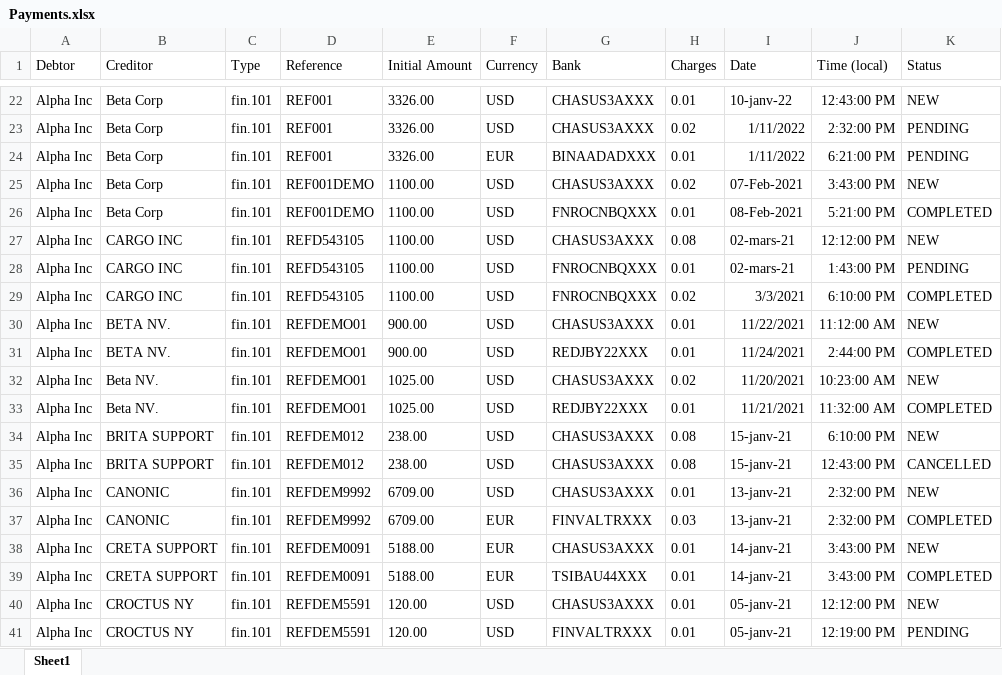
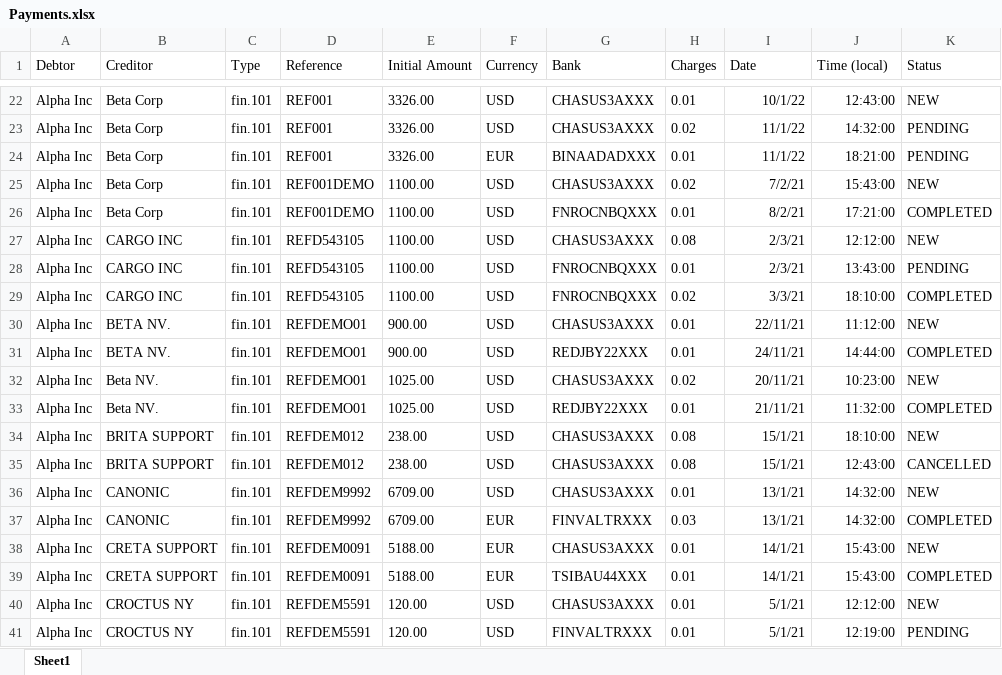
Before and after one commit to MichelBrunGit/Ironhack-DAFT-Project6-Descriptive_predictive_analysis_visualization_in_Tableau, an Excel workbook: Payments.xlsx, sheet Sheet1, drawn as a sheet; only a part is shown, gaps mark what is left out; values as stored, in another font and other column widths than the file's, no borders; the diff covers the shown part only; the diff names each change by its address in the sheet, - before the commit and + after, or states it on an @@ line.

```diff
--- a/Payments.xlsx (sheet Sheet1)
+++ b/Payments.xlsx (sheet Sheet1)
-I22 (Date): 10-janv-22
+I22 (Date): 10/1/22
-J22 (Time (local)): 12:43:00 PM
+J22 (Time (local)): 12:43:00
-I23:I24 (Date): 1/11/2022
+I23:I24 (Date): 11/1/22
-J23 (Time (local)): 2:32:00 PM
+J23 (Time (local)): 14:32:00
-J24 (Time (local)): 6:21:00 PM
+J24 (Time (local)): 18:21:00
-I25 (Date): 07-Feb-2021
+I25 (Date): 7/2/21
-J25 (Time (local)): 3:43:00 PM
+J25 (Time (local)): 15:43:00
-I26 (Date): 08-Feb-2021
+I26 (Date): 8/2/21
-J26 (Time (local)): 5:21:00 PM
+J26 (Time (local)): 17:21:00
-I27:I28 (Date): 02-mars-21
+I27:I28 (Date): 2/3/21
-J27 (Time (local)): 12:12:00 PM
+J27 (Time (local)): 12:12:00
-J28 (Time (local)): 1:43:00 PM
+J28 (Time (local)): 13:43:00
-I29 (Date): 3/3/2021
+I29 (Date): 3/3/21
-J29 (Time (local)): 6:10:00 PM
+J29 (Time (local)): 18:10:00
-I30 (Date): 11/22/2021
+I30 (Date): 22/11/21
-J30 (Time (local)): 11:12:00 AM
+J30 (Time (local)): 11:12:00
-I31 (Date): 11/24/2021
+I31 (Date): 24/11/21
-J31 (Time (local)): 2:44:00 PM
+J31 (Time (local)): 14:44:00
-I32 (Date): 11/20/2021
+I32 (Date): 20/11/21
-J32 (Time (local)): 10:23:00 AM
+J32 (Time (local)): 10:23:00
-I33 (Date): 11/21/2021
+I33 (Date): 21/11/21
-J33 (Time (local)): 11:32:00 AM
+J33 (Time (local)): 11:32:00
-I34:I35 (Date): 15-janv-21
+I34:I35 (Date): 15/1/21
-J34 (Time (local)): 6:10:00 PM
+J34 (Time (local)): 18:10:00
-J35 (Time (local)): 12:43:00 PM
+J35 (Time (local)): 12:43:00
-I36:I37 (Date): 13-janv-21
+I36:I37 (Date): 13/1/21
-J36:J37 (Time (local)): 2:32:00 PM
+J36:J37 (Time (local)): 14:32:00
-I38:I39 (Date): 14-janv-21
+I38:I39 (Date): 14/1/21
-J38:J39 (Time (local)): 3:43:00 PM
+J38:J39 (Time (local)): 15:43:00
-I40:I41 (Date): 05-janv-21
+I40:I41 (Date): 5/1/21
-J40 (Time (local)): 12:12:00 PM
+J40 (Time (local)): 12:12:00
-J41 (Time (local)): 12:19:00 PM
+J41 (Time (local)): 12:19:00
```
Also changed, not shown: 140 edited cells elsewhere in this sheet, 23 other files.
